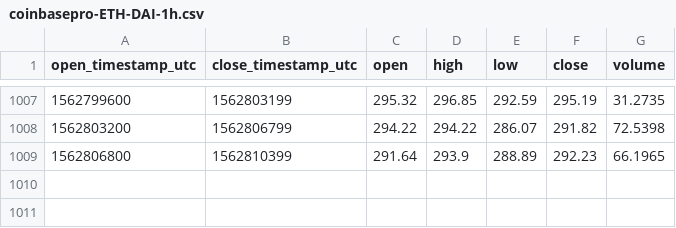
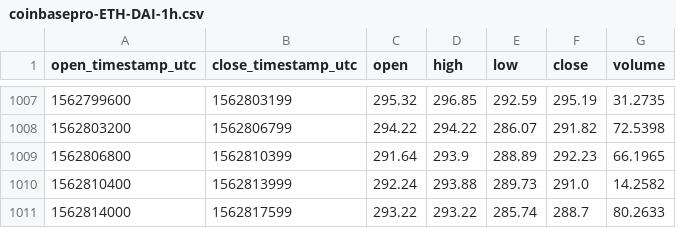
Before and after one commit to cryptobigbro/coinbasepro-ETH-DAI, a CSV file: coinbasepro-ETH-DAI-1h.csv, drawn as a sheet; only a part is shown, gaps mark what is left out; the diff names each change by its address in the sheet, - before the commit and + after, or states it on an @@ line.

Commit message:
Update OHLCV data.

```diff
--- a/coinbasepro-ETH-DAI-1h.csv
+++ b/coinbasepro-ETH-DAI-1h.csv
+row 1010: 1562810400 | 1562813999 | 292.24 | 293.88 | 289.73 | 291.0 | 14.2582
+row 1011: 1562814000 | 1562817599 | 293.22 | 293.22 | 285.74 | 288.7 | 80.2633
```
Also changed, not shown: 1 other file.
